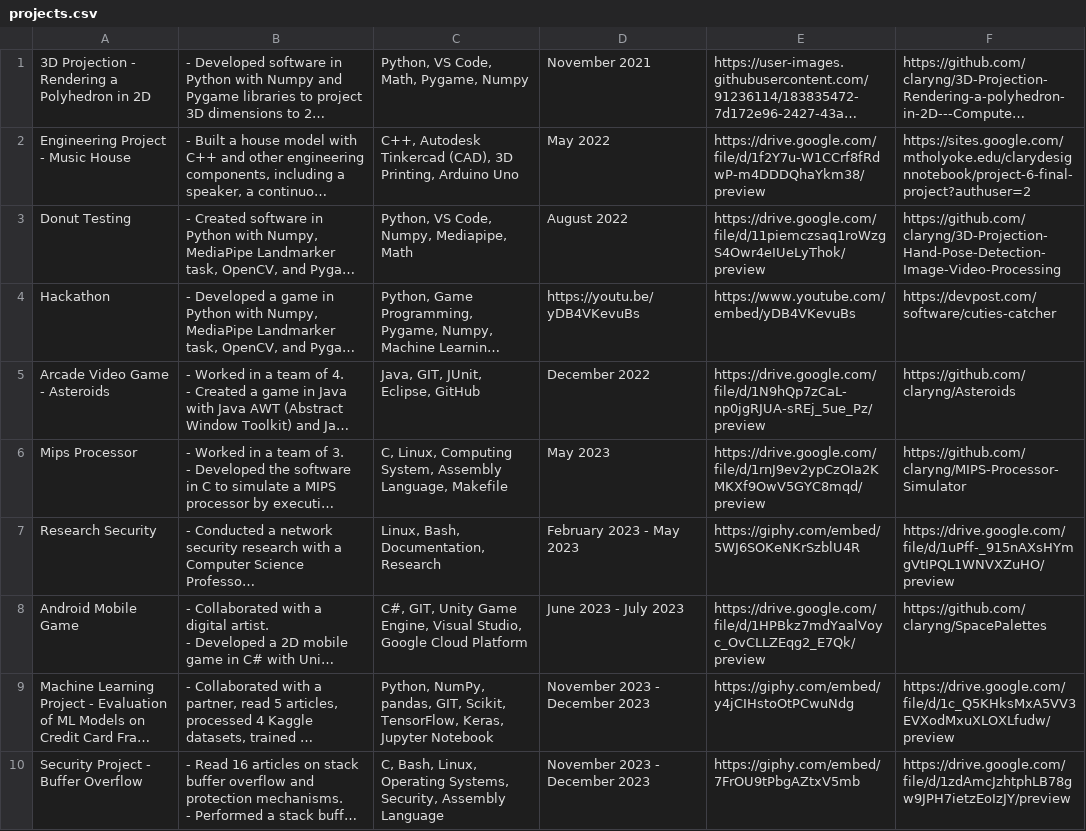
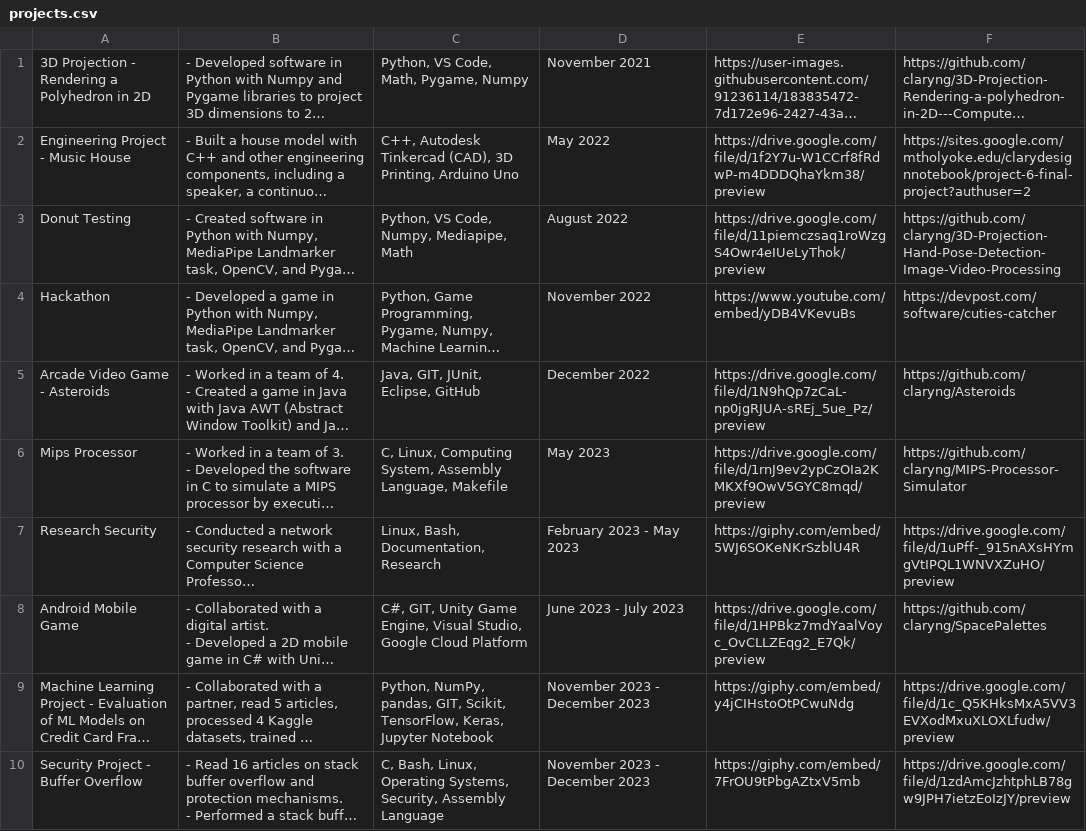
Before and after one commit to claryng/Clary-Website, a CSV file: front-end/src/components/HomePage/projects.csv, drawn as a sheet; only a part is shown; long unchanged cells end in …; the diff names each change by its address in the sheet, - before the commit and + after, or states it on an @@ line.

```diff
--- a/front-end/src/components/HomePage/projects.csv
+++ b/front-end/src/components/HomePage/projects.csv
-D4: https://youtu.be/yDB4VKevuBs
+D4: November 2022
```
Also changed, not shown: 1 other file.
